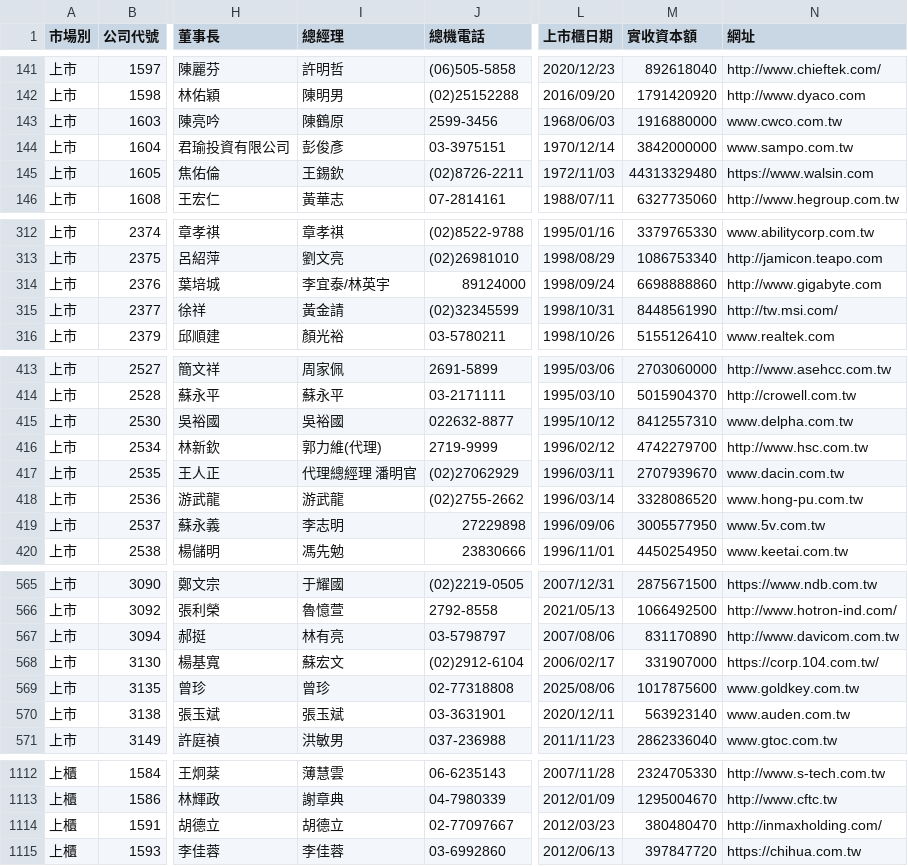
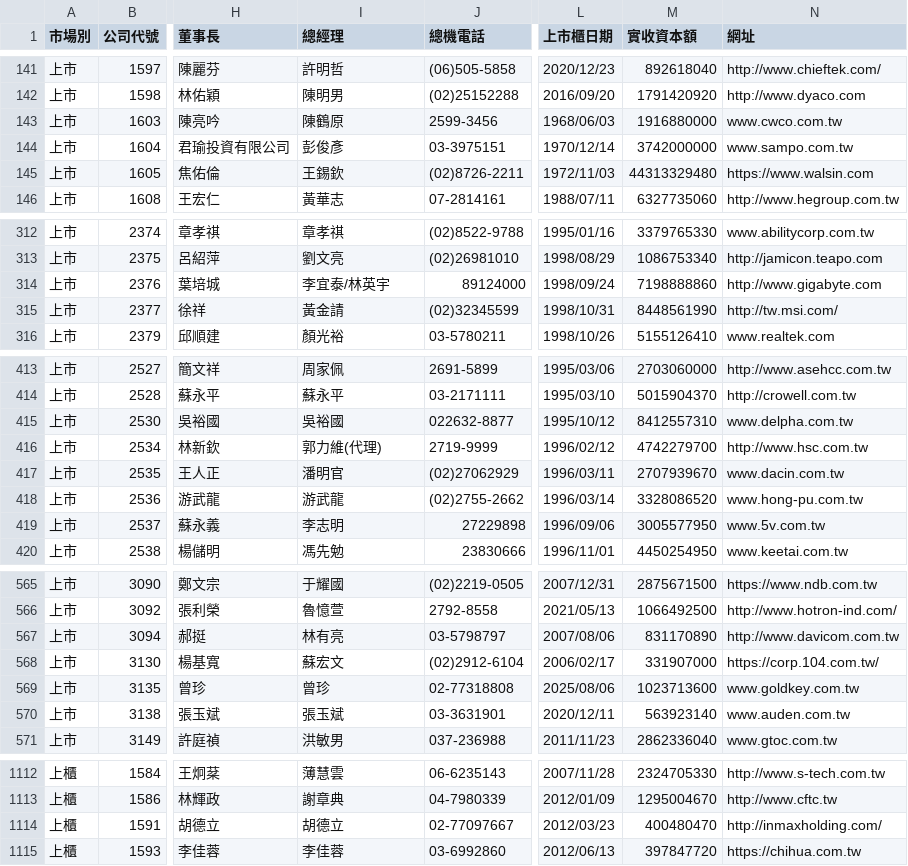
Before and after one commit to Andy-Zhang-22/chailease-work, a CSV file: leads/listed/companies.csv, drawn as a sheet; only a part is shown, gaps mark what is left out; the diff covers the shown part only; the diff names each change by its address in the sheet, - before the commit and + after, or states it on an @@ line.

```diff
--- a/leads/listed/companies.csv
+++ b/leads/listed/companies.csv
-M144 (實收資本額): 3842000000
+M144 (實收資本額): 3742000000
-M314 (實收資本額): 6698888860
+M314 (實收資本額): 7198888860
-I417 (總經理): 代理總經理 潘明官
+I417 (總經理): 潘明官
-M569 (實收資本額): 1017875600
+M569 (實收資本額): 1023713600
-M1114 (實收資本額): 380480470
+M1114 (實收資本額): 400480470
```
Also changed, not shown: 3 added rows, 1 removed row and 10 edited cells elsewhere in this file, 7 other files.
